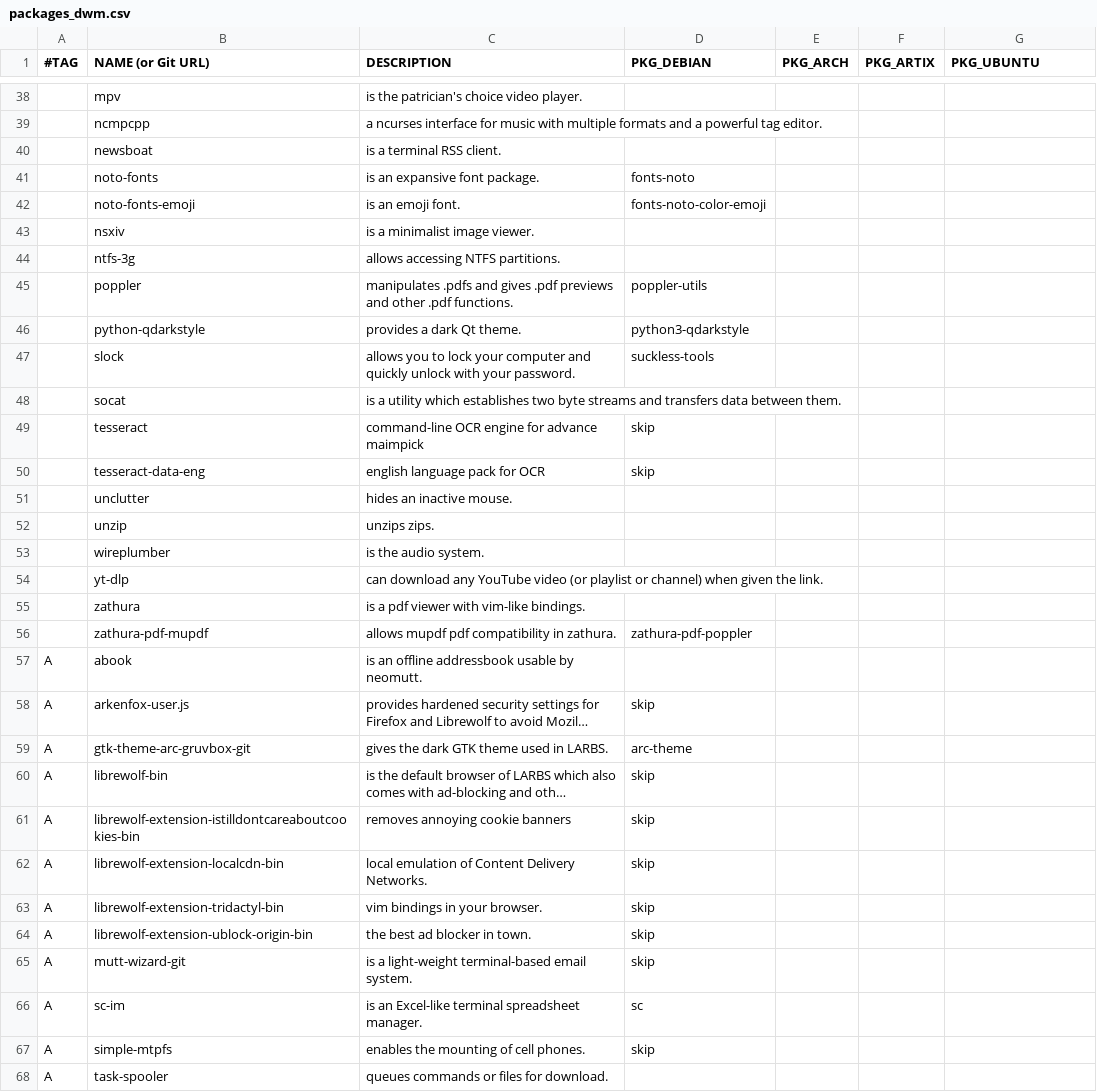
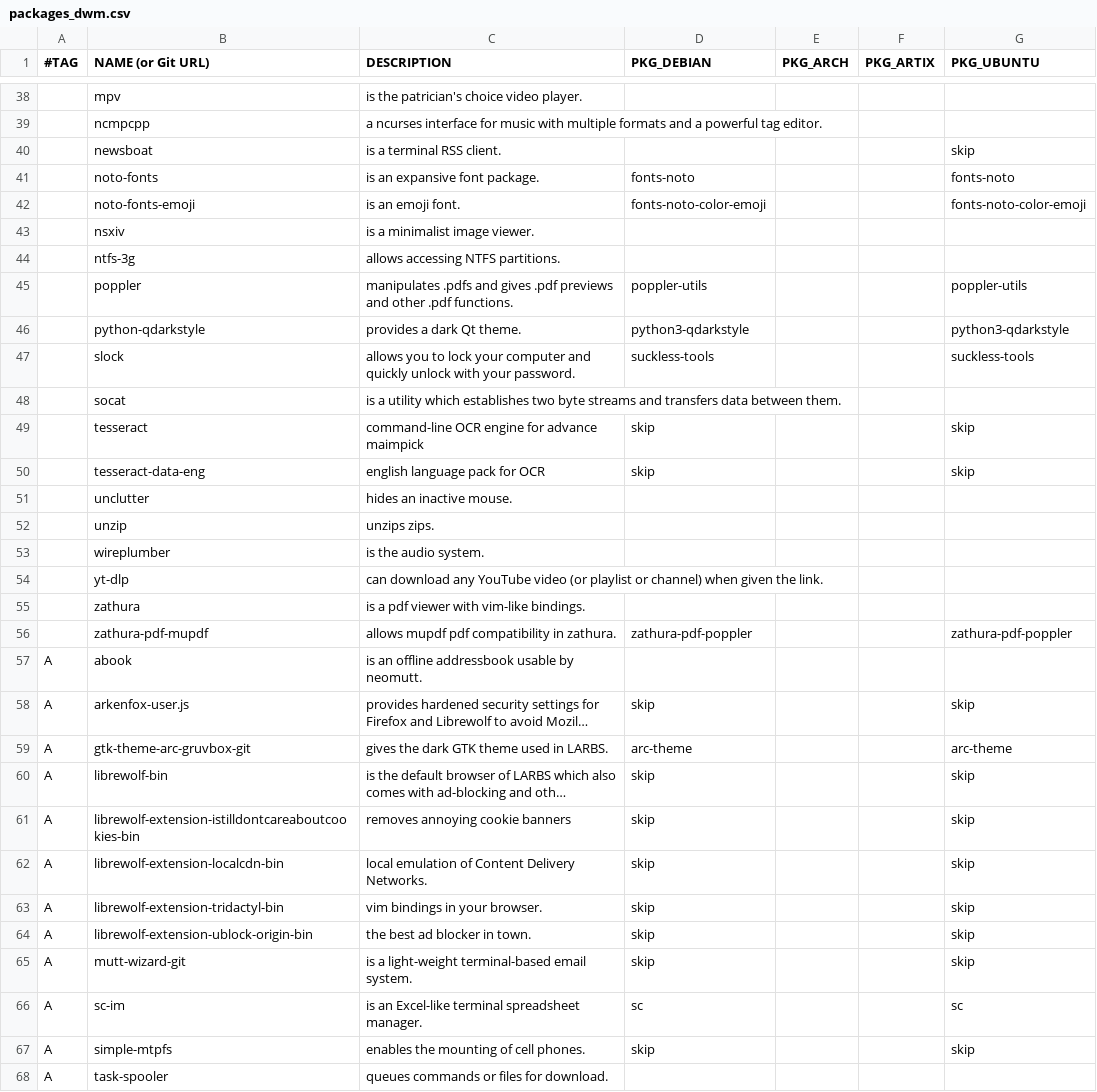
Before and after one commit to DavidVogelxyz/linux-installer, a CSV file: packages_dwm.csv, drawn as a sheet; only a part is shown, gaps mark what is left out; long unchanged cells end in …; the diff covers the shown part only; the diff names each change by its address in the sheet, - before the commit and + after, or states it on an @@ line.

Commit message:
more updates to `dwm`; first attempt at `gnome`
changes in this commit include:
- FIX: package lists so all OS choices work with `dwm`
- FIX: now all symlinks created during `dwm` are owned by `user`
- setting up for additional desktop environments
- FEATURE: first attempt at GNOME

squashed 4 commits over 2 hours

```diff
--- a/packages_dwm.csv
+++ b/packages_dwm.csv
-G40 (PKG_UBUNTU): (empty)
+G40 (PKG_UBUNTU): skip
-G41 (PKG_UBUNTU): (empty)
+G41 (PKG_UBUNTU): fonts-noto
-G42 (PKG_UBUNTU): (empty)
+G42 (PKG_UBUNTU): fonts-noto-color-emoji
-G45 (PKG_UBUNTU): (empty)
+G45 (PKG_UBUNTU): poppler-utils
-G46 (PKG_UBUNTU): (empty)
+G46 (PKG_UBUNTU): python3-qdarkstyle
-G47 (PKG_UBUNTU): (empty)
+G47 (PKG_UBUNTU): suckless-tools
-G49:G50 (PKG_UBUNTU): (empty)
+G49:G50 (PKG_UBUNTU): skip
-G56 (PKG_UBUNTU): (empty)
+G56 (PKG_UBUNTU): zathura-pdf-poppler
-G58 (PKG_UBUNTU): (empty)
+G58 (PKG_UBUNTU): skip
-G59 (PKG_UBUNTU): (empty)
+G59 (PKG_UBUNTU): arc-theme
-G60:G65 (PKG_UBUNTU): (empty)
+G60:G65 (PKG_UBUNTU): skip
-G66 (PKG_UBUNTU): (empty)
+G66 (PKG_UBUNTU): sc
-G67 (PKG_UBUNTU): (empty)
+G67 (PKG_UBUNTU): skip
```
Also changed, not shown: 12 edited cells elsewhere in this file, packages.csv, 1 other file.
